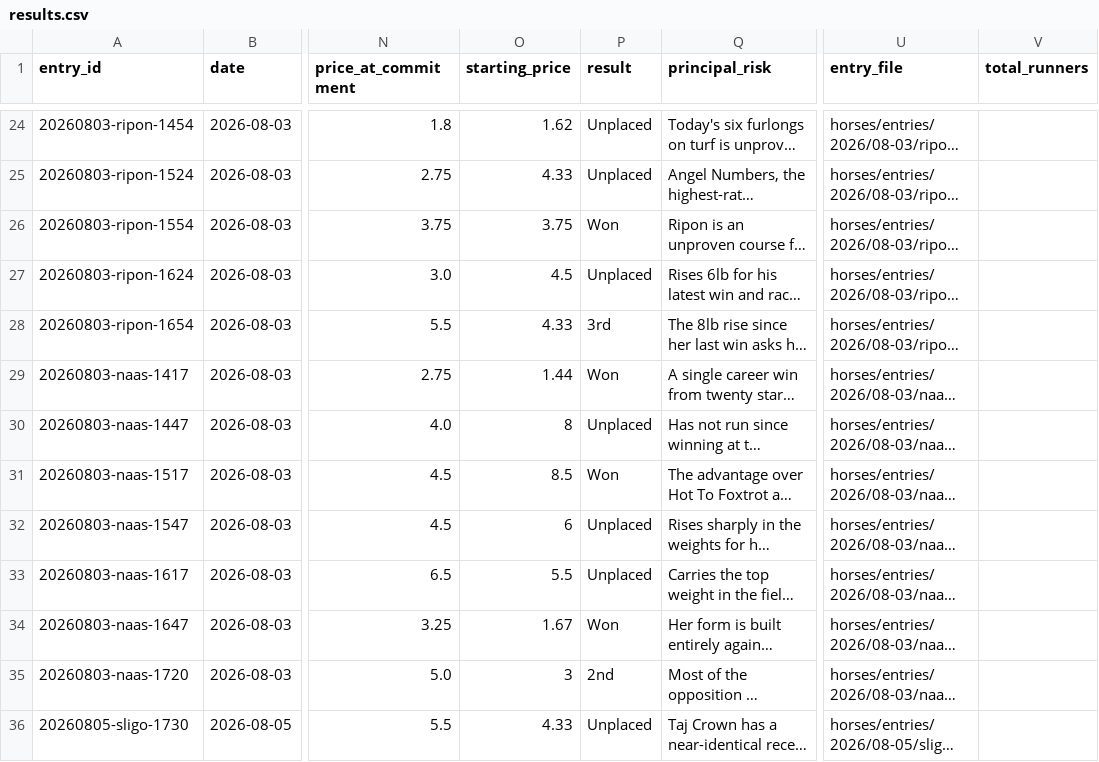
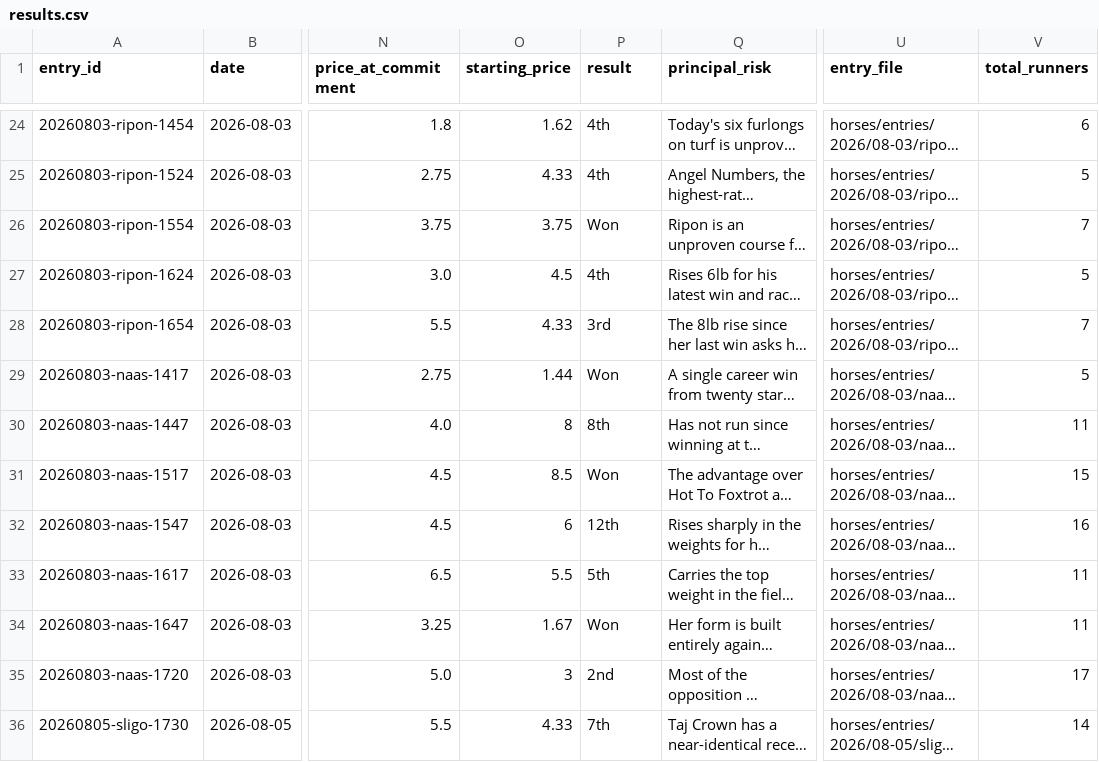
Before and after one commit to Readtherace/read-the-race, a CSV file: horses/results.csv, drawn as a sheet; only a part is shown, gaps mark what is left out; long unchanged cells end in …; the diff covers the shown part only; the diff names each change by its address in the sheet, - before the commit and + after, or states it on an @@ line.

Commit message:
Complete horse results backfill

```diff
--- a/horses/results.csv
+++ b/horses/results.csv
-P24:P25 (result): Unplaced
+P24:P25 (result): 4th
-V24 (total_runners): (empty)
+V24 (total_runners): 6
-V25 (total_runners): (empty)
+V25 (total_runners): 5
-V26 (total_runners): (empty)
+V26 (total_runners): 7
-P27 (result): Unplaced
+P27 (result): 4th
-V27 (total_runners): (empty)
+V27 (total_runners): 5
-V28 (total_runners): (empty)
+V28 (total_runners): 7
-V29 (total_runners): (empty)
+V29 (total_runners): 5
-P30 (result): Unplaced
+P30 (result): 8th
-V30 (total_runners): (empty)
+V30 (total_runners): 11
-V31 (total_runners): (empty)
+V31 (total_runners): 15
-P32 (result): Unplaced
+P32 (result): 12th
-V32 (total_runners): (empty)
+V32 (total_runners): 16
-P33 (result): Unplaced
+P33 (result): 5th
-V33:V34 (total_runners): (empty)
+V33:V34 (total_runners): 11
-V35 (total_runners): (empty)
+V35 (total_runners): 17
-P36 (result): Unplaced
+P36 (result): 7th
-V36 (total_runners): (empty)
+V36 (total_runners): 14
```
Also changed, not shown: 69 edited cells elsewhere in this file, 2 other files.
